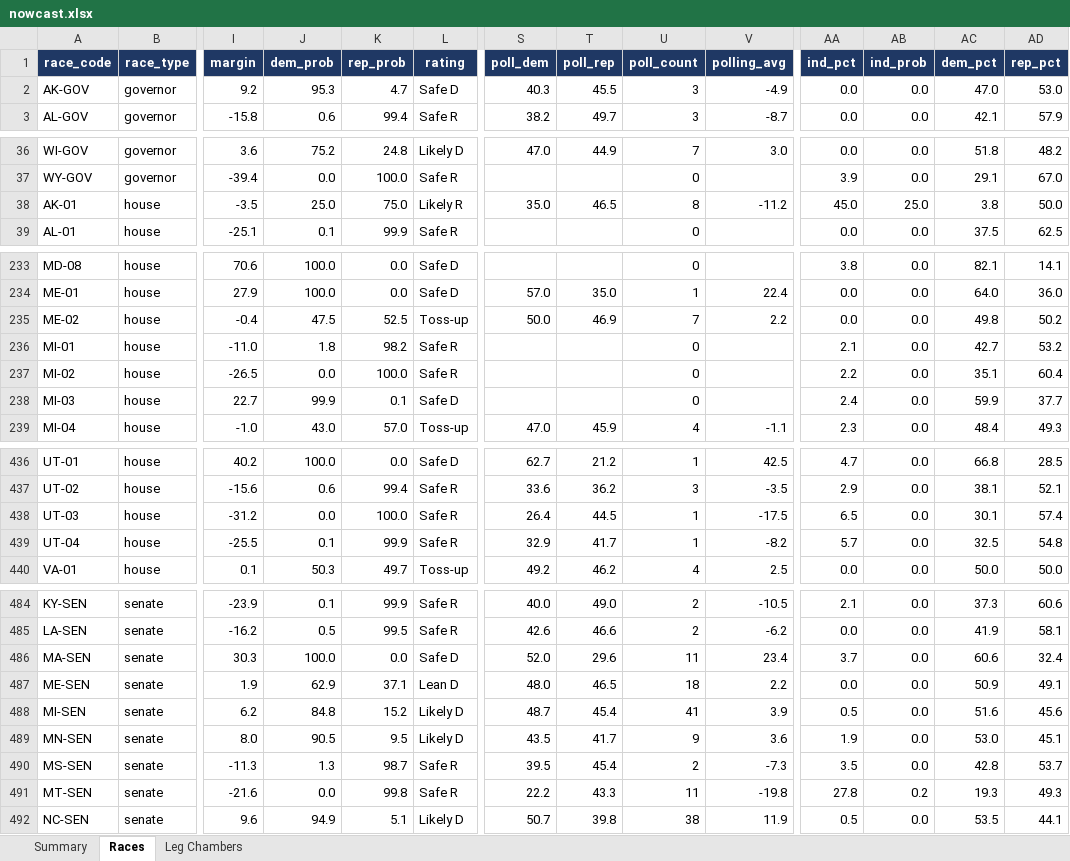
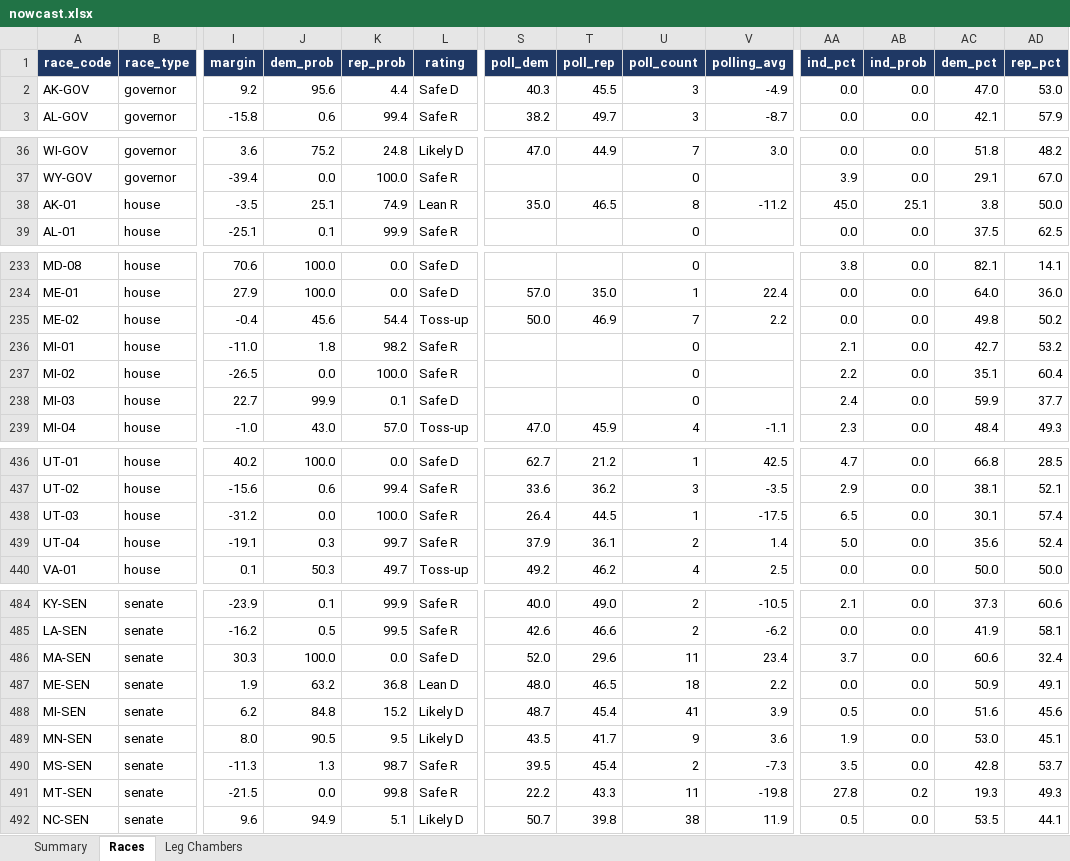
Before and after one commit to ElectIndex/26_us_forecast_data, an Excel workbook: output/nowcast.xlsx, sheet Races, drawn as a sheet; only a part is shown, gaps mark what is left out; values as stored, in another font and other column widths than the file's, no borders; the diff names each change by its address in the sheet, - before the commit and + after, or states it on an @@ line.

```diff
--- a/output/nowcast.xlsx (sheet Races)
+++ b/output/nowcast.xlsx (sheet Races)
-J2 (dem_prob): 95.3
+J2 (dem_prob): 95.6
-K2 (rep_prob): 4.7
+K2 (rep_prob): 4.4
-J38 (dem_prob): 25.0
+J38 (dem_prob): 25.1
-K38 (rep_prob): 75.0
+K38 (rep_prob): 74.9
-L38 (rating): Likely R
+L38 (rating): Lean R
-AB38 (ind_prob): 25.0
+AB38 (ind_prob): 25.1
-J235 (dem_prob): 47.5
+J235 (dem_prob): 45.6
-K235 (rep_prob): 52.5
+K235 (rep_prob): 54.4
-I439 (margin): -25.5
+I439 (margin): -19.1
-J439 (dem_prob): 0.1
+J439 (dem_prob): 0.3
-K439 (rep_prob): 99.9
+K439 (rep_prob): 99.7
-S439 (poll_dem): 32.9
+S439 (poll_dem): 37.9
-T439 (poll_rep): 41.7
+T439 (poll_rep): 36.1
-U439 (poll_count): 1
+U439 (poll_count): 2
-V439 (polling_avg): -8.2
+V439 (polling_avg): 1.4
-AA439 (ind_pct): 5.7
+AA439 (ind_pct): 5.0
-AC439 (dem_pct): 32.5
+AC439 (dem_pct): 35.6
-AD439 (rep_pct): 54.8
+AD439 (rep_pct): 52.4
-J487 (dem_prob): 62.9
+J487 (dem_prob): 63.2
-K487 (rep_prob): 37.1
+K487 (rep_prob): 36.8
-I491 (margin): -21.6
+I491 (margin): -21.5
```
Also changed, not shown: sheet Summary, 37 other files.
